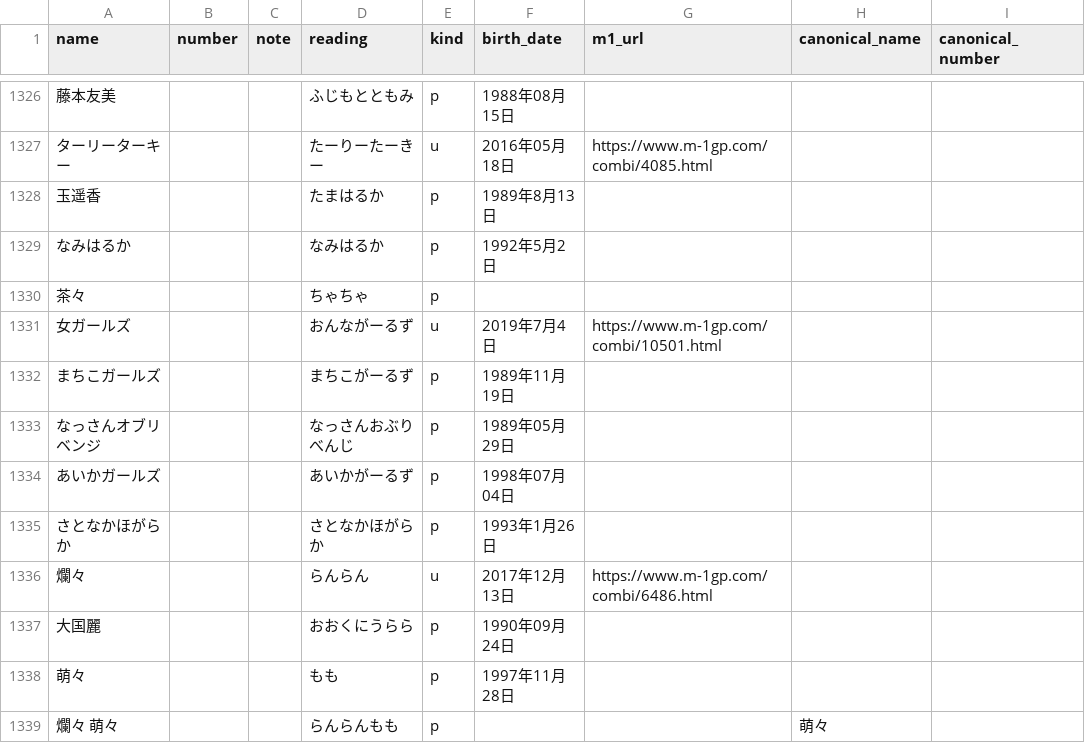
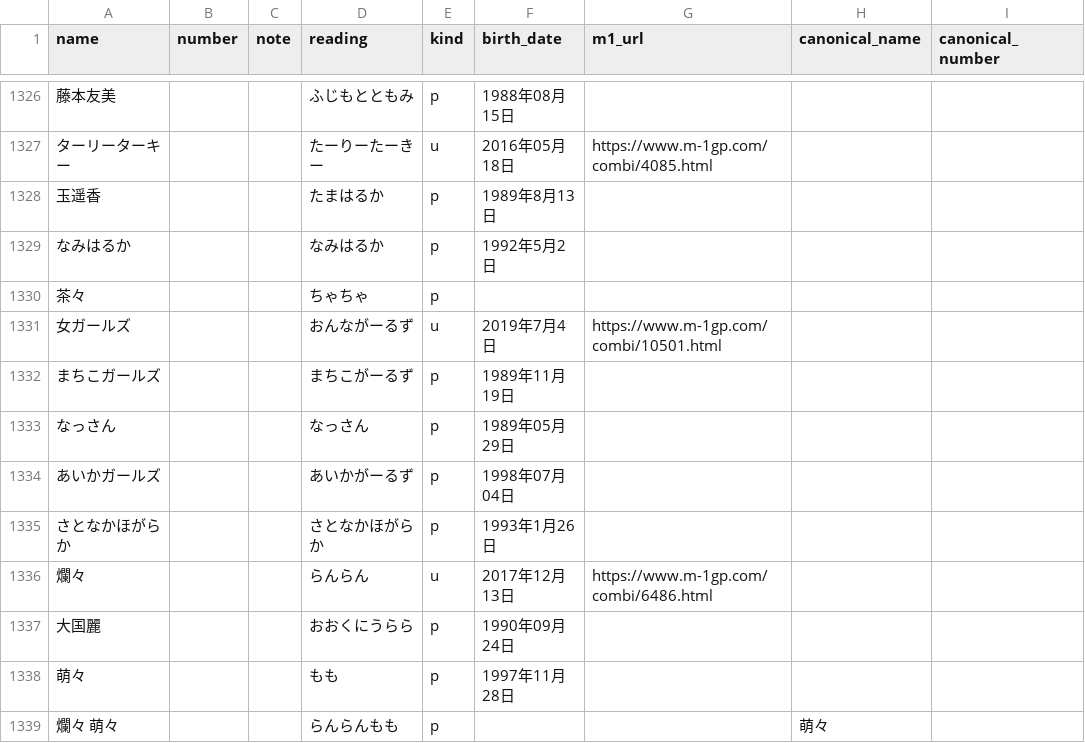
Before and after one commit to gmmtea/owarai-data, a CSV file: seed_csv/comedians.csv, drawn as a sheet; only a part is shown, gaps mark what is left out; the diff names each change by its address in the sheet, - before the commit and + after, or states it on an @@ line.

Commit message:
なっさん

```diff
--- a/seed_csv/comedians.csv
+++ b/seed_csv/comedians.csv
-A1333 (name): なっさんオブリベンジ
+A1333 (name): なっさん
-D1333 (reading): なっさんおぶりべんじ
+D1333 (reading): なっさん
```
Also changed, not shown: seed_csv/memberships.csv, 2 other files.
